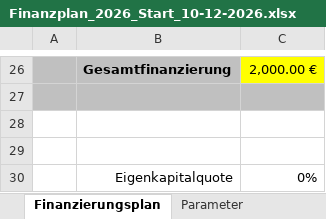
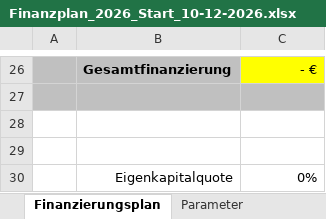
Before and after one commit to fluunt-tech/MMo-CV, an Excel workbook: documents/finanzplaene/aufgeteilt/Finanzplan_2026_Start_10-12-2026.xlsx, sheet Finanzierungsplan, drawn as a sheet; only a part is shown, gaps mark what is left out; values as stored, in another font and other column widths than the file's, no borders; the diff covers the shown part only; the diff names each change by its address in the sheet, - before the commit and + after, or states it on an @@ line.

```diff
--- a/documents/finanzplaene/aufgeteilt/Finanzplan_2026_Start_10-12-2026.xlsx (sheet Finanzierungsplan)
+++ b/documents/finanzplaene/aufgeteilt/Finanzplan_2026_Start_10-12-2026.xlsx (sheet Finanzierungsplan)
-C26: 2,000.00 €
+C26: - €
```
Also changed, not shown: 16 added rows, 16 removed rows, 2 moved rows and cell formats elsewhere in this sheet, sheet Liquiditätsplan, sheet Umsatzberechnung, sheet Rentabilitätsvorschau, sheet Investitionsplan, sheet Start & Hinweise, sheet Prüfung, 1 more sheet, other sheet tabs, formulas that keep their value, hidden cells, documents/finanzplaene/aufgeteilt/Finanzplan_2027ff_verknuepft.xlsx, 2 other files.
